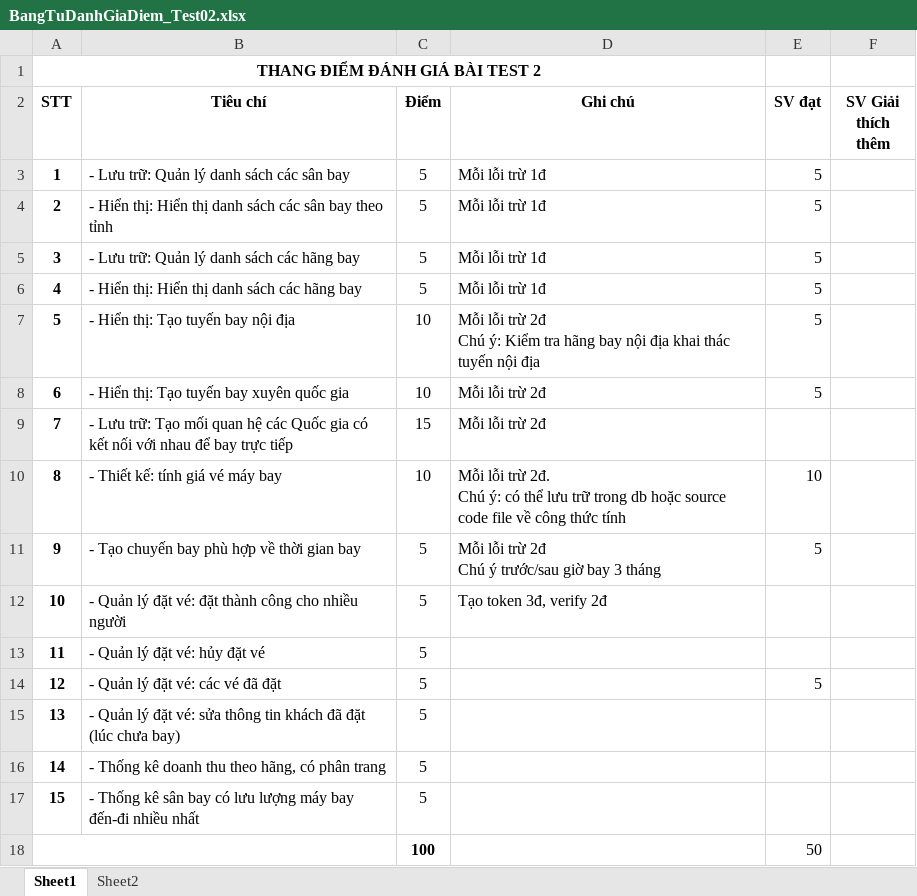
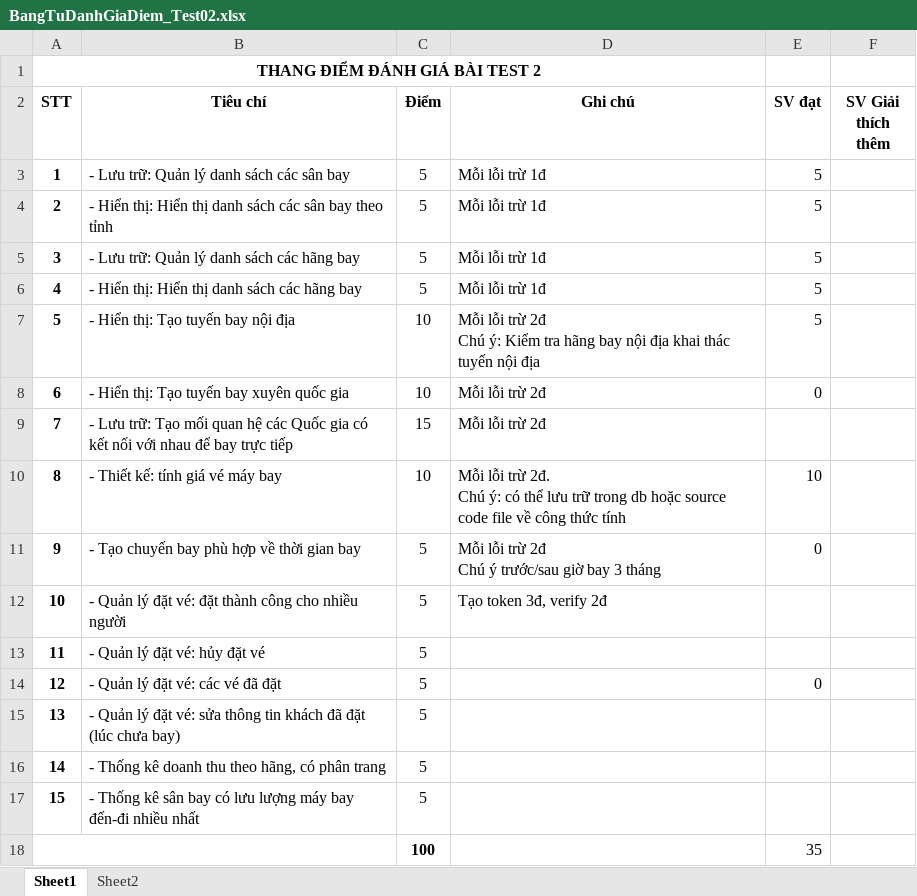
Before and after one commit to huyle1412/LeVanHuy_16211TT1794_Project_CDWeb1, an Excel workbook: BangTuDanhGiaDiem_Test02.xlsx, sheet Sheet1, drawn as a sheet; values as stored, in another font and other column widths than the file's, no borders; the diff names each change by its address in the sheet, - before the commit and + after, or states it on an @@ line.

```diff
--- a/BangTuDanhGiaDiem_Test02.xlsx (sheet Sheet1)
+++ b/BangTuDanhGiaDiem_Test02.xlsx (sheet Sheet1)
-E8 (SV đạt): 5
+E8 (SV đạt): 0
-E11 (SV đạt): 5
+E11 (SV đạt): 0
-E14 (SV đạt): 5
+E14 (SV đạt): 0
-E18 (SV đạt): 50
+E18 (SV đạt): 35
```
Also changed, not shown: BangTuDanhGiaDiem_Test01.xlsx, 2 other files.
